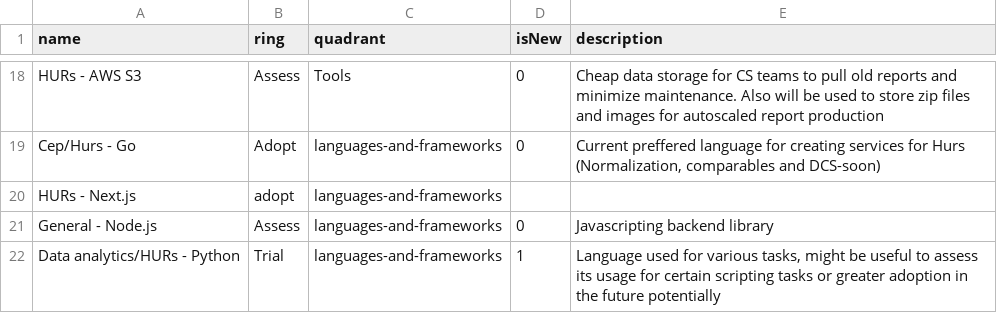
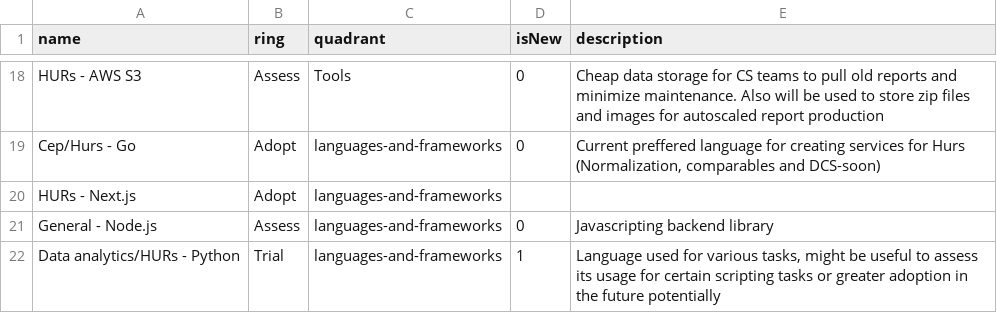
Before and after one commit to Cam-McDonnell/TechRadar, a CSV file: TechRadar.csv, drawn as a sheet; only a part is shown, gaps mark what is left out.

Commit message:
Update TechRadar.csv

```diff
--- a/TechRadar.csv
+++ b/TechRadar.csv
@@ -19,3 +19,3 @@ HURs - AWS S3,Assess,Tools,0,Cheap data storage for CS teams to pull old reports
 Cep/Hurs - Go,Adopt,languages-and-frameworks,0,"Current preffered language for creating services for Hurs (Normalization, comparables and DCS-soon)",
-HURs - Next.js,adopt,languages-and-frameworks,,,
+HURs - Next.js,Adopt,languages-and-frameworks,,,
 General - Node.js,Assess,languages-and-frameworks,0,Javascripting backend library,
```
